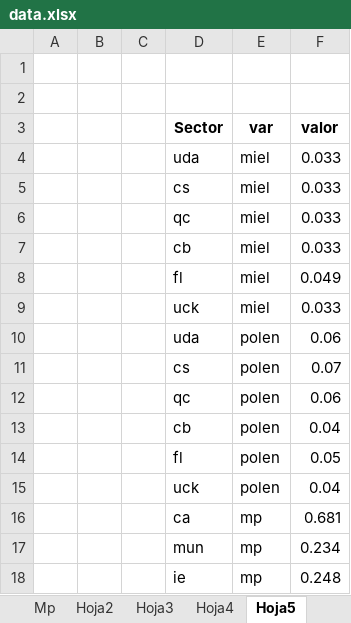
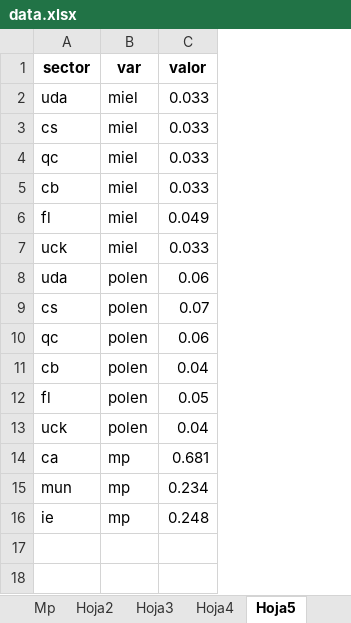
Before and after one commit to dherasb/r_script_dh, an Excel workbook: proj.abejas/data.xlsx, sheet Hoja5, drawn as a sheet; values as stored, in another font and other column widths than the file's, no borders; removed rows and columns are numbered as before the commit, all else as after; the diff names each change by its address in the sheet, - before the commit and + after, or states it on an @@ line.

```diff
--- a/proj.abejas/data.xlsx (sheet Hoja5)
+++ b/proj.abejas/data.xlsx (sheet Hoja5)
-column A, empty
-column B, empty
-column C, empty
-row 1: (empty)
-row 2: (empty)
-A1: Sector
+A1: sector
```
Also changed, not shown: sheet Hoja4, charts or pictures, proj.macroinv/macroinv.xlsx, 5 other files.
